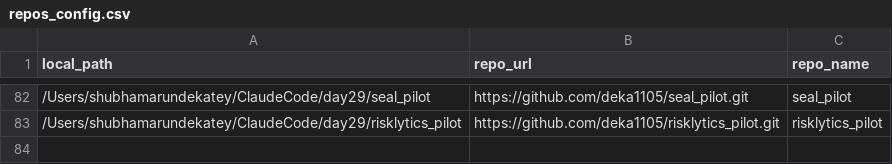
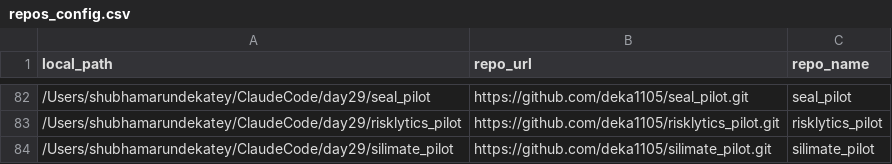
Before and after one commit to deka1105/GitHub-AutoPush-Analytics, a CSV file: repos_config.csv, drawn as a sheet; only a part is shown, gaps mark what is left out.

Commit message:
auto-push: 7 files changed [2026-11-01 01:00:56]
Modified files:
- push_log.csv
- repos_config.csv
- repos_config.csv.bak.20261101-010056
- watcher_mac.log
- watcher_mac.log.1
- watcher_mac.log.2
- watcher_mac.log.3

```diff
--- a/repos_config.csv
+++ b/repos_config.csv
@@ -83 +83,2 @@ local_path,repo_url,repo_name
 /Users/shubhamarundekatey/ClaudeCode/day29/risklytics_pilot, https://github.com/deka1105/risklytics_pilot.git, risklytics_pilot
+/Users/shubhamarundekatey/ClaudeCode/day29/silimate_pilot, https://github.com/deka1105/silimate_pilot.git, silimate_pilot
```
Also changed, not shown: 6 other files.
